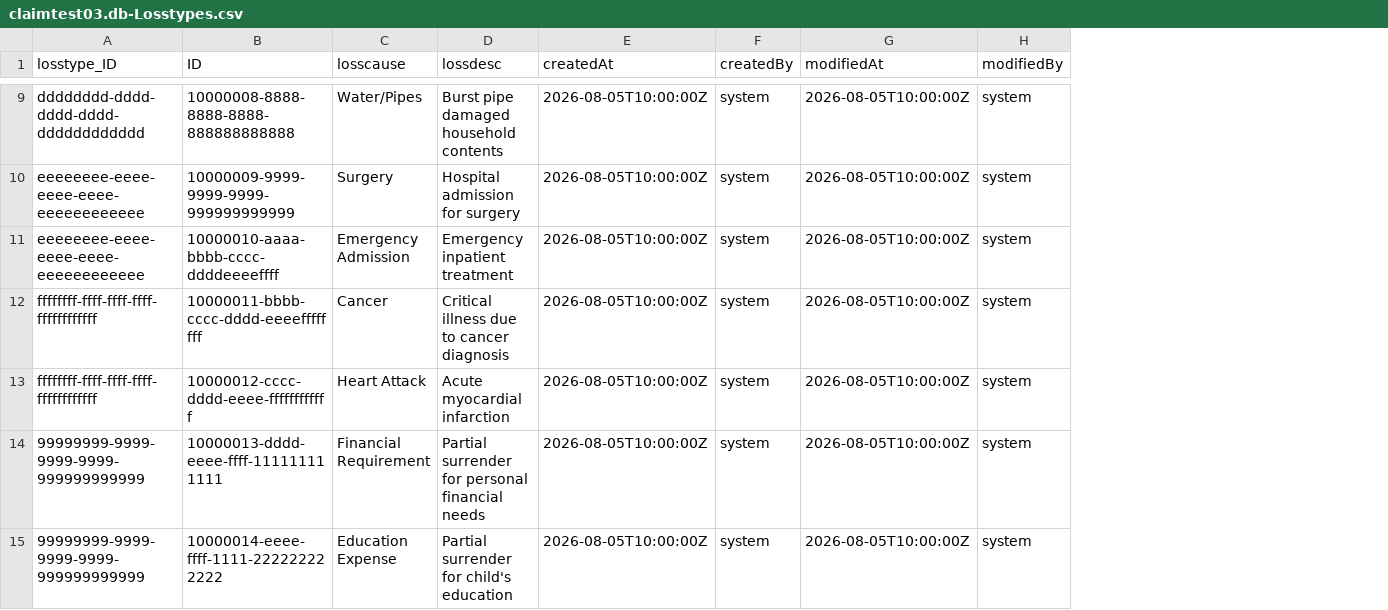
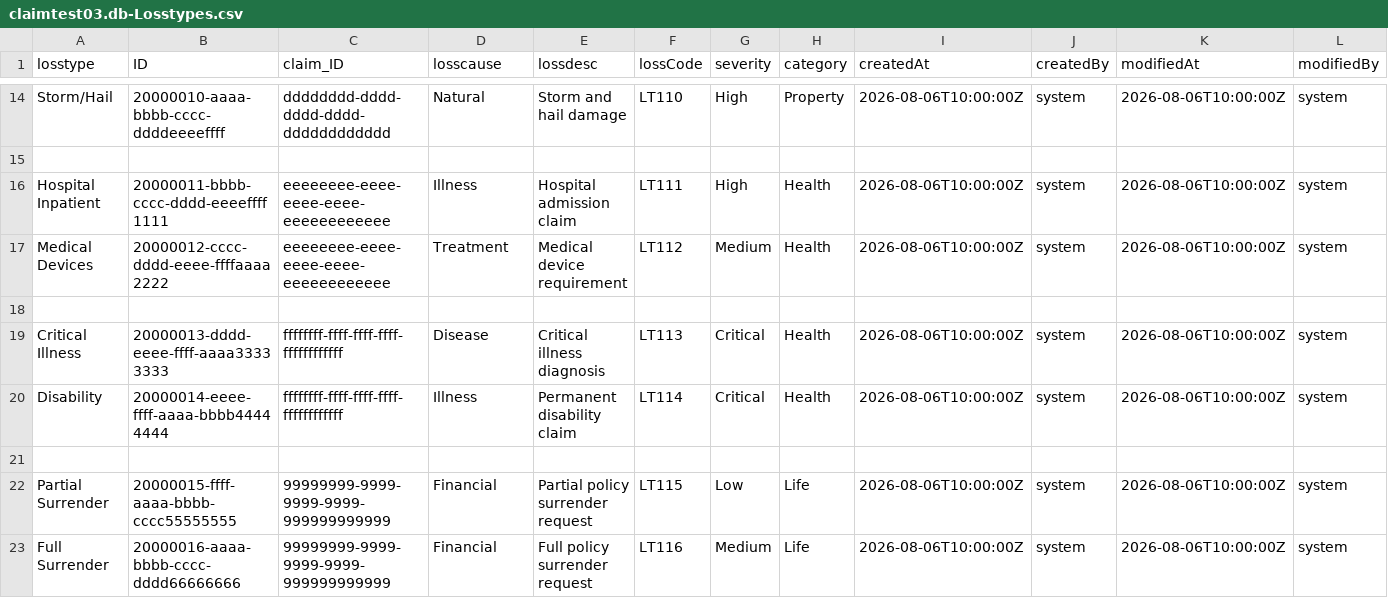
Before and after one commit to sbharu123-sudo/Claimtest03, a CSV file: db/data/claimtest03.db-Losstypes.csv, drawn as a sheet; only a part is shown, gaps mark what is left out; removed rows and columns are numbered as before the commit, all else as after; the diff covers the shown part only; the diff names each change by its address in the sheet, - before the commit and + after, or states it on an @@ line.

```diff
--- a/db/data/claimtest03.db-Losstypes.csv
+++ b/db/data/claimtest03.db-Losstypes.csv
+column A (losstype), row 14: Storm/Hail; rows 16-17: Hospital Inpatient | Medical Devices; rows 19-20: Critical Illness | Disability; rows 22-23: Partial Surrender | Full Surrender
+column B (ID), row 14: 20000010-aaaa-bbbb-cccc-ddddeeeeffff; rows 16-17: 20000011-bbbb-cccc-dddd-eeeeffff1111 | 20000012-cccc-dddd-eeee-ffffaaaa2222; rows 19-20: 20000013-dddd-eeee-ffff-aaaa33333333 | 20000014-eeee-ffff-aaaa-bbbb44444444; rows 22-23: 20000015-ffff-aaaa-bbbb-cccc55555555 | 20000016-aaaa-bbbb-cccc-dddd66666666
-column B (ID), rows 9-15: 10000008-8888-8888-8888-888888888888 | 10000009-9999-9999-9999-999999999999 | 10000010-aaaa-bbbb-cccc-ddddeeeeffff | 10000011-bbbb-cccc-dddd-eeeeffffffff | 10000012-cccc-dddd-eeee-ffffffffffff | 10000013-dddd-eeee-ffff-111111111111 | 10000014-eeee-ffff-1111-222222222222
+column F (lossCode), row 14: LT110; rows 16-17: LT111 | LT112; rows 19-20: LT113 | LT114; rows 22-23: LT115 | LT116
+column G (severity), row 14: High; rows 16-17: High | Medium; rows 19-20: Critical | Critical; rows 22-23: Low | Medium
+column H (category), row 14: Property; rows 16-17: Health | Health; rows 19-20: Health | Health; rows 22-23: Life | Life
-C1: losstype_ID
+C1: claim_ID
-D14 (losscause): Water/Pipes
+D14 (losscause): Natural
-E14 (lossdesc): Burst pipe damaged household contents
+E14 (lossdesc): Storm and hail damage
-I14 (createdAt): 2026-08-05T10:00:00Z
+I14 (createdAt): 2026-08-06T10:00:00Z
-K14 (modifiedAt): 2026-08-05T10:00:00Z
+K14 (modifiedAt): 2026-08-06T10:00:00Z
+row 15: (empty)
-D16 (losscause): Surgery
+D16 (losscause): Illness
-E16 (lossdesc): Hospital admission for surgery
+E16 (lossdesc): Hospital admission claim
-I16:I17 (createdAt): 2026-08-05T10:00:00Z
+I16:I17 (createdAt): 2026-08-06T10:00:00Z
-K16:K17 (modifiedAt): 2026-08-05T10:00:00Z
+K16:K17 (modifiedAt): 2026-08-06T10:00:00Z
-D17 (losscause): Emergency Admission
+D17 (losscause): Treatment
-E17 (lossdesc): Emergency inpatient treatment
+E17 (lossdesc): Medical device requirement
+row 18: (empty)
-D19 (losscause): Cancer
+D19 (losscause): Disease
-E19 (lossdesc): Critical illness due to cancer diagnosis
+E19 (lossdesc): Critical illness diagnosis
-I19:I20 (createdAt): 2026-08-05T10:00:00Z
+I19:I20 (createdAt): 2026-08-06T10:00:00Z
-K19:K20 (modifiedAt): 2026-08-05T10:00:00Z
+K19:K20 (modifiedAt): 2026-08-06T10:00:00Z
-D20 (losscause): Heart Attack
+D20 (losscause): Illness
-E20 (lossdesc): Acute myocardial infarction
+E20 (lossdesc): Permanent disability claim
+row 21: (empty)
-D22 (losscause): Financial Requirement
+D22 (losscause): Financial
-E22 (lossdesc): Partial surrender for personal financial needs
+E22 (lossdesc): Partial policy surrender request
-I22:I23 (createdAt): 2026-08-05T10:00:00Z
+I22:I23 (createdAt): 2026-08-06T10:00:00Z
-K22:K23 (modifiedAt): 2026-08-05T10:00:00Z
+K22:K23 (modifiedAt): 2026-08-06T10:00:00Z
-D23 (losscause): Education Expense
+D23 (losscause): Financial
-E23 (lossdesc): Partial surrender for child's education
+E23 (lossdesc): Full policy surrender request
```
Also changed, not shown: 5 added rows and 26 edited cells elsewhere in this file, db/data/claimtest03.db-Claims.csv, 3 other files.
